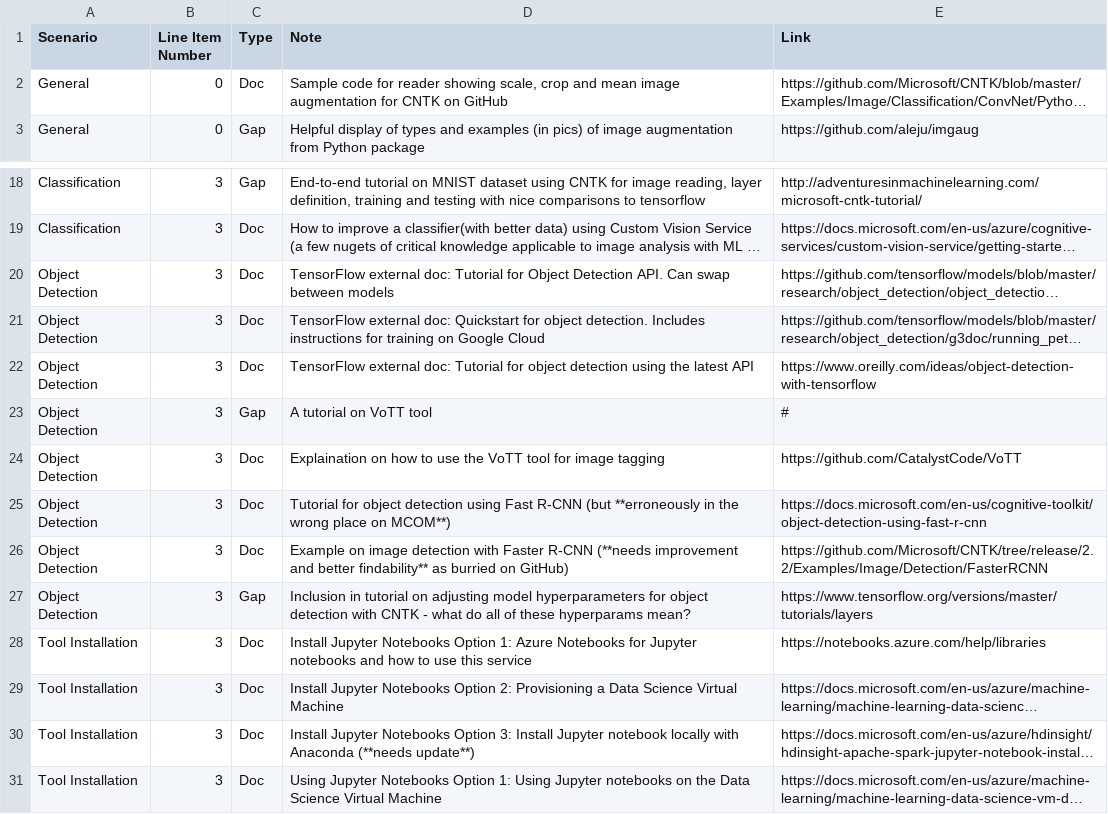
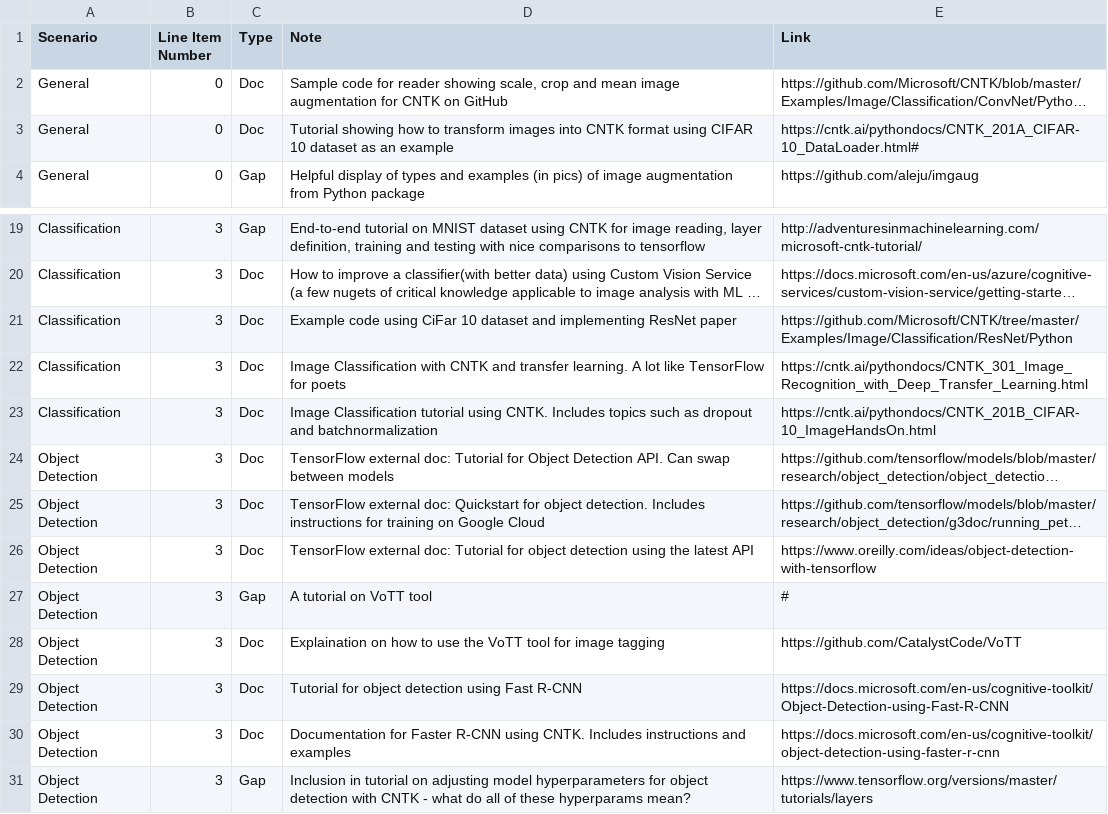
Before and after one commit to michhar/navigating-ml, a CSV file: docs.csv, drawn as a sheet; only a part is shown, gaps mark what is left out; the shorter side is filled out with more unchanged rows; long unchanged cells end in …; addresses are those after the commit; the diff names each change by its address in the sheet, - before the commit and + after, or states it on an @@ line.

Commit message:
update some entries for CNTK

```diff
--- a/docs.csv
+++ b/docs.csv
+row 3: General | 0 | Doc | Tutorial showing how to transform images into CNTK format using CIFAR 10 dataset as an example | https://cntk.ai/pythondocs/CNTK_201A_CIFAR-10_DataLoader.html#
+row 21: Classification | 3 | Doc | Example code using CiFar 10 dataset and implementing ResNet paper | https://github.com/Microsoft/CNTK/tree/master/Examples/Image/Classification/ResNet/Python
+row 22: Classification | 3 | Doc | Image Classification with CNTK and transfer learning. A lot like TensorFlow for poets | https://cntk.ai/pythondocs/CNTK_301_Image_Recognition_with_Deep_Transfer_Learning.html
+row 23: Classification | 3 | Doc | Image Classification tutorial using CNTK. Includes topics such as dropout and batchnormalization | https://cntk.ai/pythondocs/CNTK_201B_CIFAR-10_ImageHandsOn.html
-D29 (Note): …Fast R-CNN (but **erroneously in the wrong place on MCOM**)
+D29 (Note): …Fast R-CNN
-E29 (Link): https://docs.microsoft.com/en-us/cognitive-toolkit/object-detection-using-fast-r-cnn
+E29 (Link): https://docs.microsoft.com/en-us/cognitive-toolkit/Object-Detection-using-Fast-R-CNN
-D30 (Note): Example on image detection with Faster R-CNN (**needs improvement and better findability** as burried on GitHub)
+D30 (Note): Documentation for Faster R-CNN using CNTK. Includes instructions and examples
-E30 (Link): https://github.com/Microsoft/CNTK/tree/release/2.2/Examples/Image/Detection/FasterRCNN
+E30 (Link): https://docs.microsoft.com/en-us/cognitive-toolkit/object-detection-using-faster-r-cnn
```
